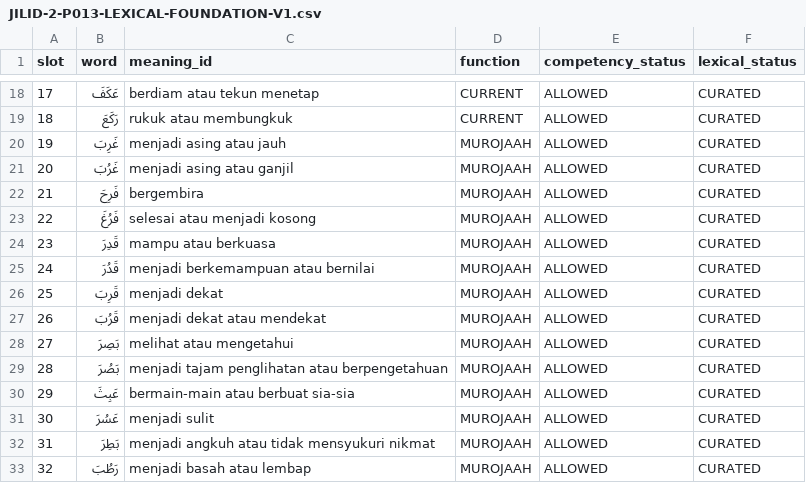
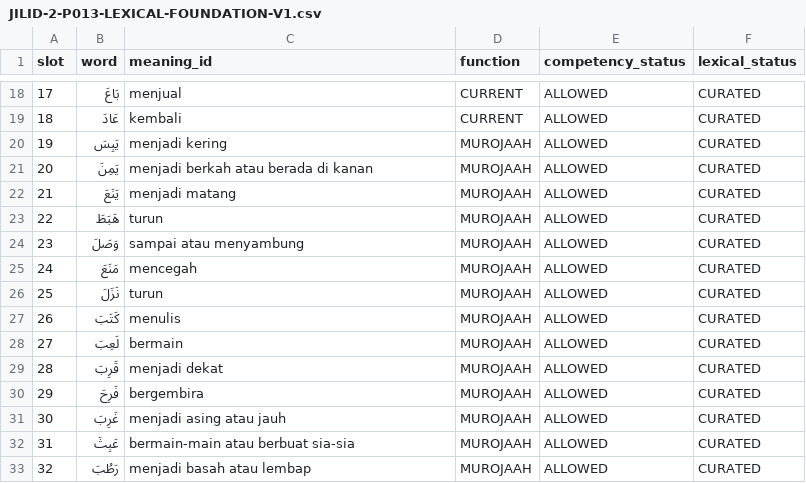
Before and after one commit to pesantrenriqa-boop/QURBATA, a CSV file: content/qwo/registry/JILID-2-P013-LEXICAL-FOUNDATION-V1.csv, drawn as a sheet; only a part is shown, gaps mark what is left out; the diff covers the shown part only.

Commit message:
content(j2-p013): curate meaningful madd alif practice set

```diff
--- a/content/qwo/registry/JILID-2-P013-LEXICAL-FOUNDATION-V1.csv
+++ b/content/qwo/registry/JILID-2-P013-LEXICAL-FOUNDATION-V1.csv
@@ -18,16 +18,16 @@ slot,word,meaning_id,function,competency_status,lexical_status
-17,عَكَفَ,berdiam atau tekun menetap,CURRENT,ALLOWED,CURATED
-18,رَكَعَ,rukuk atau membungkuk,CURRENT,ALLOWED,CURATED
-19,غَرِبَ,menjadi asing atau jauh,MUROJAAH,ALLOWED,CURATED
-20,غَرُبَ,menjadi asing atau ganjil,MUROJAAH,ALLOWED,CURATED
-21,فَرِحَ,bergembira,MUROJAAH,ALLOWED,CURATED
-22,فَرُغَ,selesai atau menjadi kosong,MUROJAAH,ALLOWED,CURATED
-23,قَدِرَ,mampu atau berkuasa,MUROJAAH,ALLOWED,CURATED
-24,قَدُرَ,menjadi berkemampuan atau bernilai,MUROJAAH,ALLOWED,CURATED
-25,قَرِبَ,menjadi dekat,MUROJAAH,ALLOWED,CURATED
-26,قَرُبَ,menjadi dekat atau mendekat,MUROJAAH,ALLOWED,CURATED
-27,بَصِرَ,melihat atau mengetahui,MUROJAAH,ALLOWED,CURATED
-28,بَصُرَ,menjadi tajam penglihatan atau berpengetahuan,MUROJAAH,ALLOWED,CURATED
-29,عَبِثَ,bermain-main atau berbuat sia-sia,MUROJAAH,ALLOWED,CURATED
-30,عَسُرَ,menjadi sulit,MUROJAAH,ALLOWED,CURATED
-31,بَطِرَ,menjadi angkuh atau tidak mensyukuri nikmat,MUROJAAH,ALLOWED,CURATED
+17,بَاعَ,menjual,CURRENT,ALLOWED,CURATED
+18,عَادَ,kembali,CURRENT,ALLOWED,CURATED
+19,يَبِسَ,menjadi kering,MUROJAAH,ALLOWED,CURATED
+20,يَمِنَ,menjadi berkah atau berada di kanan,MUROJAAH,ALLOWED,CURATED
+21,يَنَعَ,menjadi matang,MUROJAAH,ALLOWED,CURATED
+22,هَبَطَ,turun,MUROJAAH,ALLOWED,CURATED
+23,وَصَلَ,sampai atau menyambung,MUROJAAH,ALLOWED,CURATED
+24,مَنَعَ,mencegah,MUROJAAH,ALLOWED,CURATED
+25,نَزَلَ,turun,MUROJAAH,ALLOWED,CURATED
+26,كَتَبَ,menulis,MUROJAAH,ALLOWED,CURATED
+27,لَعِبَ,bermain,MUROJAAH,ALLOWED,CURATED
+28,قَرِبَ,menjadi dekat,MUROJAAH,ALLOWED,CURATED
+29,فَرِحَ,bergembira,MUROJAAH,ALLOWED,CURATED
+30,غَرِبَ,menjadi asing atau jauh,MUROJAAH,ALLOWED,CURATED
+31,عَبِثَ,bermain-main atau berbuat sia-sia,MUROJAAH,ALLOWED,CURATED
 32,رَطُبَ,menjadi basah atau lembap,MUROJAAH,ALLOWED,CURATED
```
Also changed, not shown: 32 edited cells elsewhere in this file.
